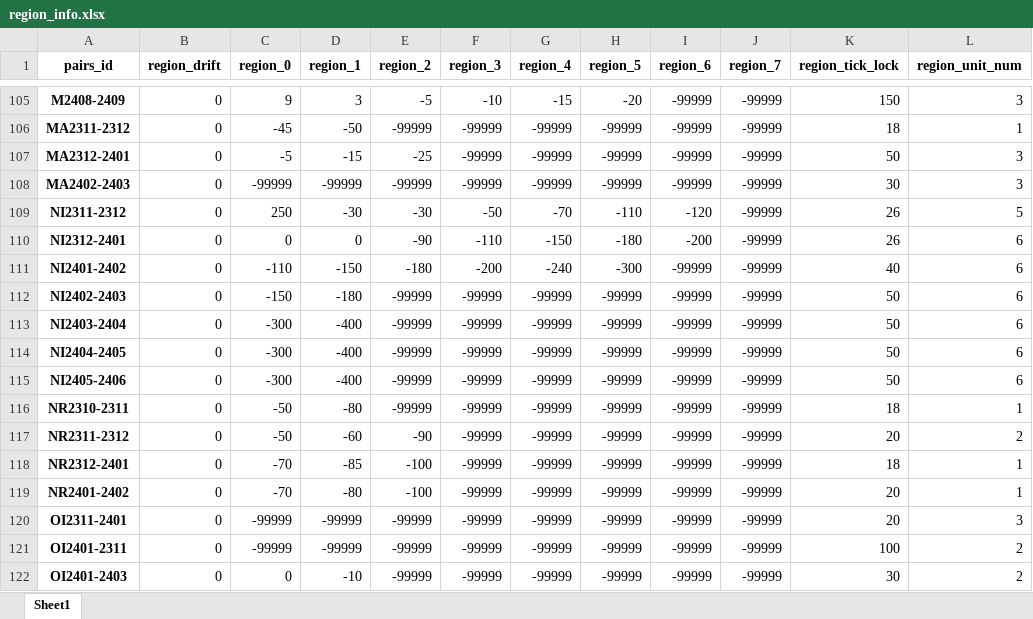
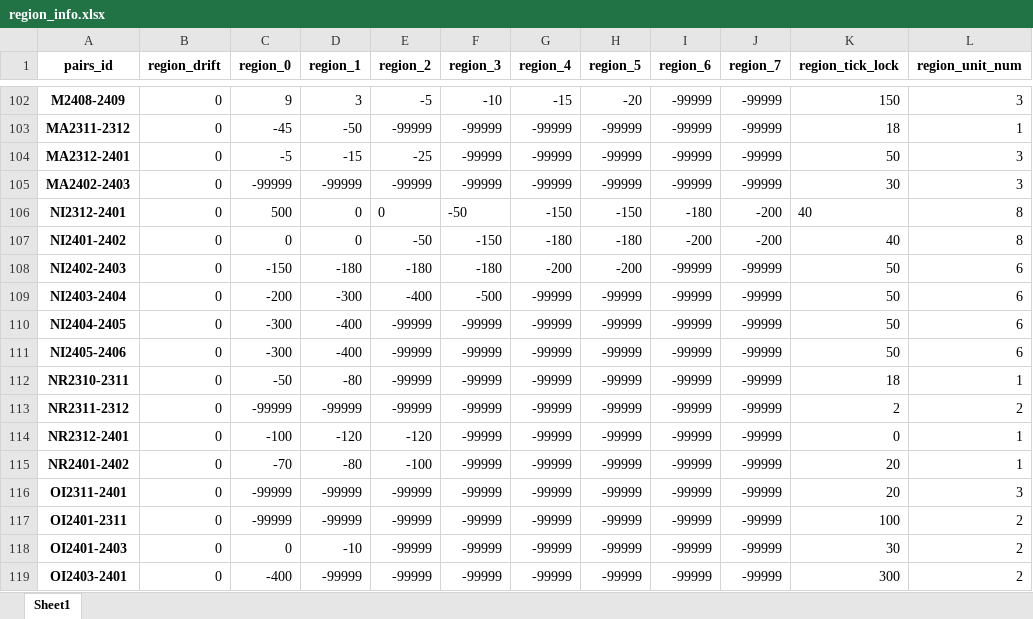
Before and after one commit to qihaiqianqiu/CTA_UI, an Excel workbook: info/region_info.xlsx, sheet Sheet1, drawn as a sheet; only a part is shown, gaps mark what is left out; the shorter side is filled out with more unchanged rows; values as stored, in another font and other column widths than the file's, no borders; removed rows and columns are numbered as before the commit, all else as after; the diff covers the shown part only; the diff names each change by its address in the sheet, - before the commit and + after, or states it on an @@ line.

```diff
--- a/info/region_info.xlsx (sheet Sheet1)
+++ b/info/region_info.xlsx (sheet Sheet1)
-row 109: NI2311-2312 | 0 | 250 | -30 | -30 | -50 | -70 | -110 | -120 | -99999 | 26 | 5
-C106 (region_0): 0
+C106 (region_0): 500
-E106 (region_2): -90
+E106 (region_2): 0
-F106 (region_3): -110
+F106 (region_3): -50
-H106 (region_5): -180
+H106 (region_5): -150
-I106 (region_6): -200
+I106 (region_6): -180
-J106:J107 (region_7): -99999
+J106:J107 (region_7): -200
-K106 (region_tick_lock): 26
+K106 (region_tick_lock): 40
-L106:L107 (region_unit_num): 6
+L106:L107 (region_unit_num): 8
-C107 (region_0): -110
+C107 (region_0): 0
-D107 (region_1): -150
+D107 (region_1): 0
-E107 (region_2): -180
+E107 (region_2): -50
-F107 (region_3): -200
+F107 (region_3): -150
-G107 (region_4): -240
+G107 (region_4): -180
-H107 (region_5): -300
+H107 (region_5): -180
-I107 (region_6): -99999
+I107 (region_6): -200
-E108 (region_2): -99999
+E108 (region_2): -180
-F108 (region_3): -99999
+F108 (region_3): -180
-G108 (region_4): -99999
+G108 (region_4): -200
-H108 (region_5): -99999
+H108 (region_5): -200
-C109 (region_0): -300
+C109 (region_0): -200
-D109 (region_1): -400
+D109 (region_1): -300
-E109 (region_2): -99999
+E109 (region_2): -400
-F109 (region_3): -99999
+F109 (region_3): -500
-C113 (region_0): -50
+C113 (region_0): -99999
-D113 (region_1): -60
+D113 (region_1): -99999
-E113 (region_2): -90
+E113 (region_2): -99999
-K113 (region_tick_lock): 20
+K113 (region_tick_lock): 2
-C114 (region_0): -70
+C114 (region_0): -100
-D114 (region_1): -85
+D114 (region_1): -120
-E114 (region_2): -100
+E114 (region_2): -120
-K114 (region_tick_lock): 18
+K114 (region_tick_lock): 0
```
Also changed, not shown: 3 removed rows and 65 edited cells elsewhere in this sheet, info/account_info.xlsx, 17 other files.
